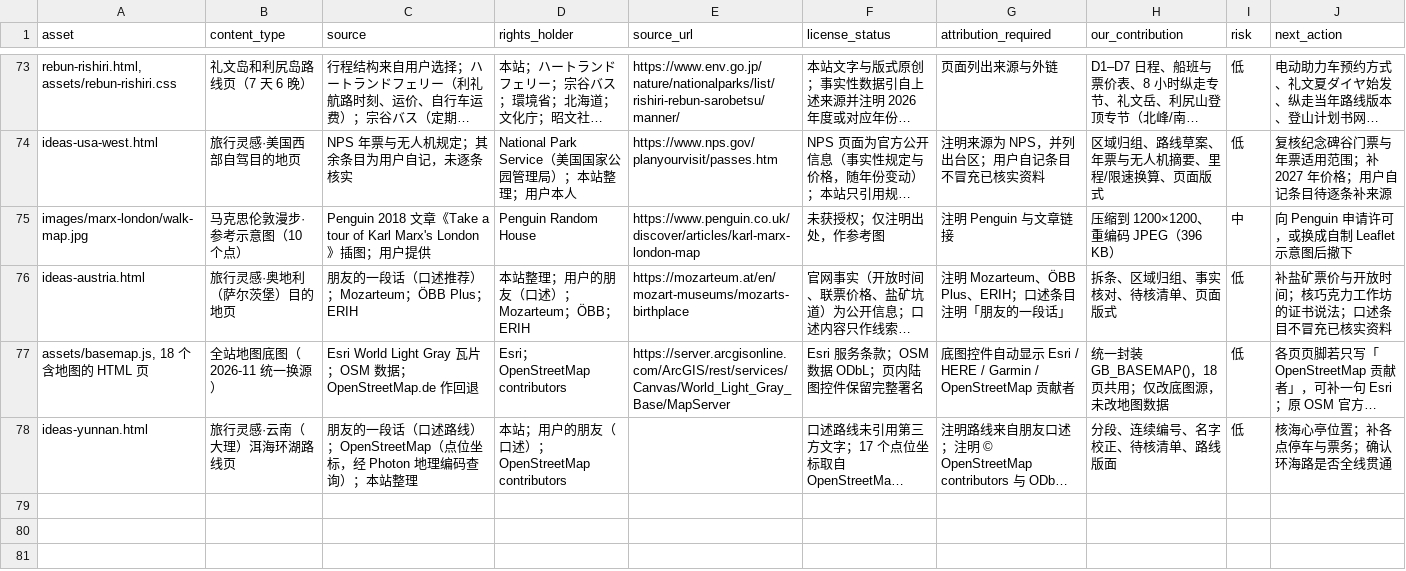
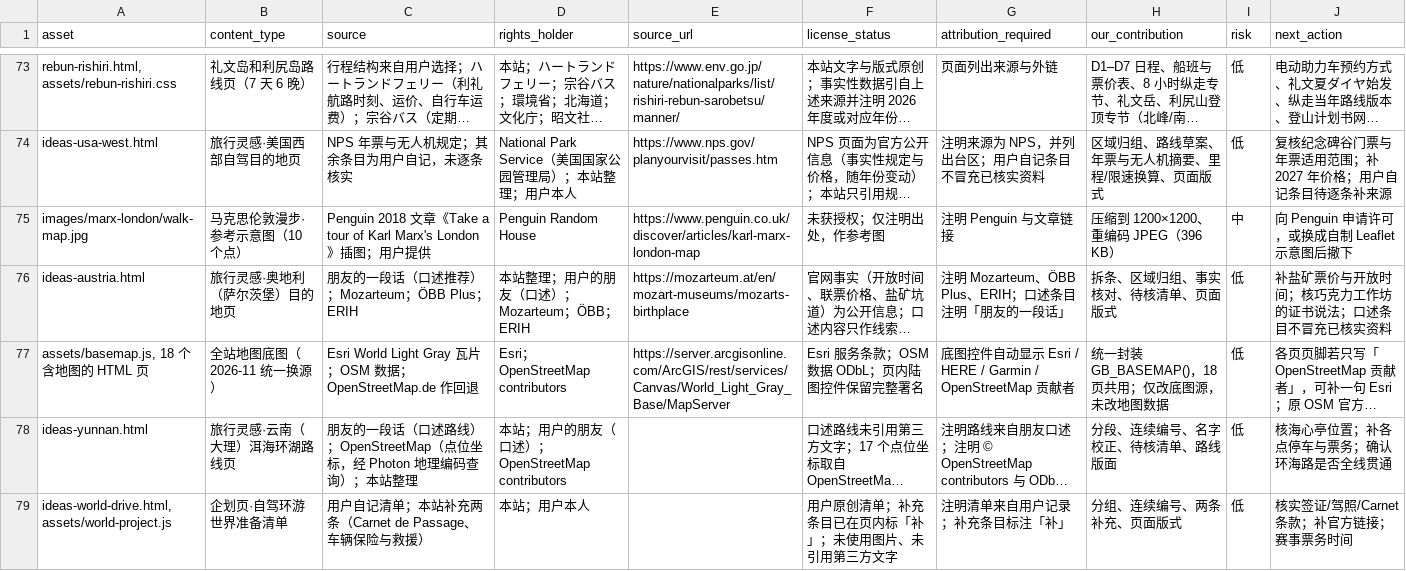
Before and after one commit to manongchopin/guobao, a CSV file: rights-audit.csv, drawn as a sheet; only a part is shown, gaps mark what is left out; long unchanged cells end in …; the diff names each change by its address in the sheet, - before the commit and + after, or states it on an @@ line.

Commit message:
Add round-the-world drive project page

```diff
--- a/rights-audit.csv
+++ b/rights-audit.csv
+row 79: ideas-world-drive.html, assets/world-project.js | 企划页·自驾环游世界准备清单 | 用户自记清单；本站补充两条（Carnet de Passage、车辆保险与救援） | 本站；用户本人 |  | 用户原创清单；补充条目已在页内标「补」；未使用图片、未引用第三方文字 | 注明清单来自用户记录；补充条目标注「补」 | 分组、连续编号、两条补充、页面版式 | 低 | 核实签证/驾照/Carnet 条款；补官方链接；赛事票务时间
```
Also changed, not shown: 8 other files.
